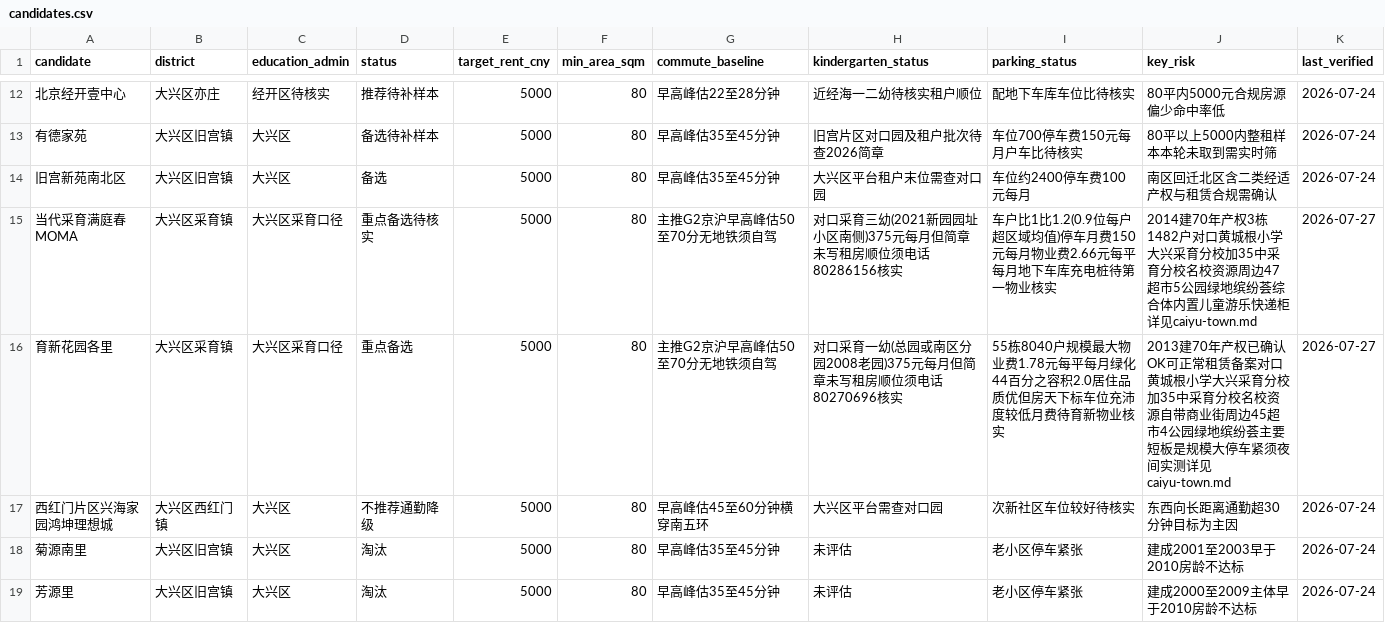
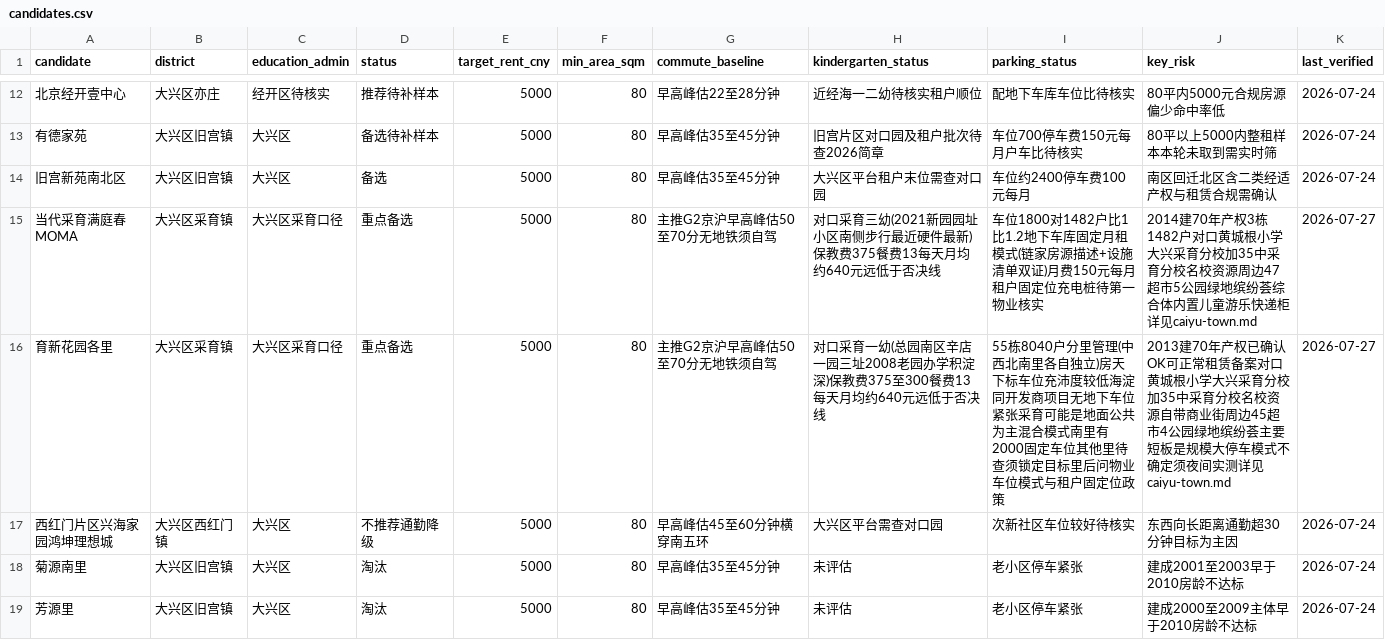
Before and after one commit to jlcbk/move-planning, a CSV file: data/candidates.csv, drawn as a sheet; only a part is shown, gaps mark what is left out.

```diff
--- a/data/candidates.csv
+++ b/data/candidates.csv
@@ -14,4 +14,4 @@ candidate,district,education_admin,status,target_rent_cny,min_area_sqm,commute_b
 旧宫新苑南北区,大兴区旧宫镇,大兴区,备选,5000,80,早高峰估35至45分钟,大兴区平台租户末位需查对口园,车位约2400停车费100元每月,南区回迁北区含二类经适产权与租赁合规需确认,2026-07-24
-当代采育满庭春MOMA,大兴区采育镇,大兴区采育口径,重点备选待核实,5000,80,主推G2京沪早高峰估50至70分无地铁须自驾,对口采育三幼(2021新园园址小区南侧)375元每月但简章未写租房顺位须电话80286156核实,车户比1比1.2(0.9位每户超区域均值)停车月费150元每月物业费2.66元每平每月地下车库充电桩待第一物业核实,2014建70年产权3栋1482户对口黄城根小学大兴采育分校加35中采育分校名校资源周边47超市5公园绿地缤纷荟综合体内置儿童游乐快递柜详见caiyu-town.md,2026-07-27
-育新花园各里,大兴区采育镇,大兴区采育口径,重点备选,5000,80,主推G2京沪早高峰估50至70分无地铁须自驾,对口采育一幼(总园或南区分园2008老园)375元每月但简章未写租房顺位须电话80270696核实,55栋8040户规模最大物业费1.78元每平每月绿化44百分之容积2.0居住品质优但房天下标车位充沛度较低月费待育新物业核实,2013建70年产权已确认OK可正常租赁备案对口黄城根小学大兴采育分校加35中采育分校名校资源自带商业街周边45超市4公园绿地缤纷荟主要短板是规模大停车紧须夜间实测详见caiyu-town.md,2026-07-27
+当代采育满庭春MOMA,大兴区采育镇,大兴区采育口径,重点备选,5000,80,主推G2京沪早高峰估50至70分无地铁须自驾,对口采育三幼(2021新园园址小区南侧步行最近硬件最新)保教费375餐费13每天月均约640元远低于否决线,车位1800对1482户比1比1.2地下车库固定月租模式(链家房源描述+设施清单双证)月费150元每月租户固定位充电桩待第一物业核实,2014建70年产权3栋1482户对口黄城根小学大兴采育分校加35中采育分校名校资源周边47超市5公园绿地缤纷荟综合体内置儿童游乐快递柜详见caiyu-town.md,2026-07-27
+育新花园各里,大兴区采育镇,大兴区采育口径,重点备选,5000,80,主推G2京沪早高峰估50至70分无地铁须自驾,对口采育一幼(总园南区辛店一园三址2008老园办学积淀深)保教费375至300餐费13每天月均约640元远低于否决线,55栋8040户分里管理(中西北南里各自独立)房天下标车位充沛度较低海淀同开发商项目无地下车位紧张采育可能是地面公共为主混合模式南里有2000固定车位其他里待查须锁定目标里后问物业车位模式与租户固定位政策,2013建70年产权已确认OK可正常租赁备案对口黄城根小学大兴采育分校加35中采育分校名校资源自带商业街周边45超市4公园绿地缤纷荟主要短板是规模大停车模式不确定须夜间实测详见caiyu-town.md,2026-07-27
 西红门片区兴海家园鸿坤理想城,大兴区西红门镇,大兴区,不推荐通勤降级,5000,80,早高峰估45至60分钟横穿南五环,大兴区平台需查对口园,次新社区车位较好待核实,东西向长距离通勤超30分钟目标为主因,2026-07-24
```
Also changed, not shown: 1 other file.
